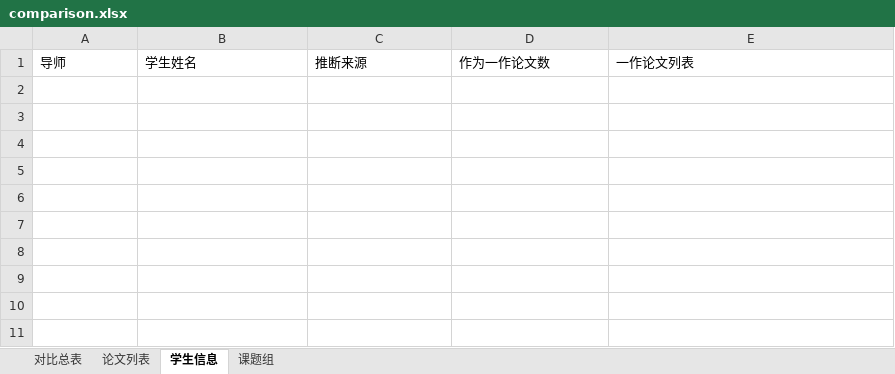
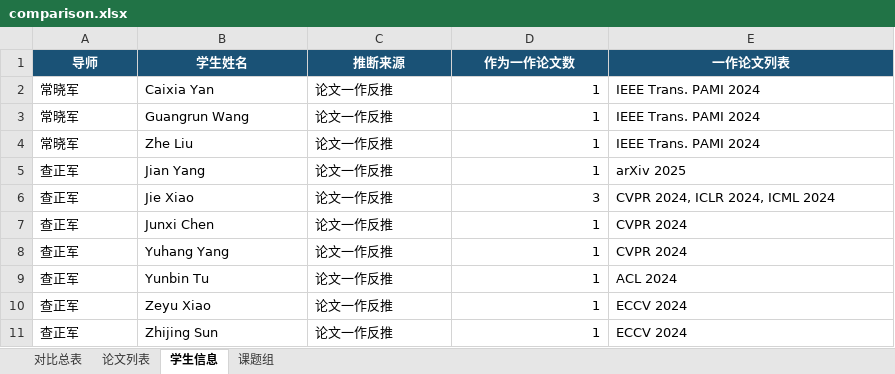
Before and after one commit to SsQqHuNtMaN/TutorHunter, an Excel workbook: docs/comparison.xlsx, sheet 学生信息, drawn as a sheet; values as stored, in another font and other column widths than the file's, no borders; the diff names each change by its address in the sheet, - before the commit and + after, or states it on an @@ line.

Commit message:
hunt: add paper details for 查正军(15 papers) and 常晓军(3 papers)
- 查正军: 15 papers (CVPR/ICLR/ICML/ECCV/AAAI/ACL/SIGGRAPH/MM + PAMI/IJCV), 7 inferred students
- 常晓军: 3 PAMI papers (2024), 3 inferred students
- Paper source: WebSearch (Google Scholar blocked, DBLP blocked, Semantic Scholar empty)
- Known limitation: WebFetch blocked for scholar.google.com, dblp.org, faculty.ustc.edu.cn
  Paper data depends on WebSearch results which vary by professor prominence

```diff
--- a/docs/comparison.xlsx (sheet 学生信息)
+++ b/docs/comparison.xlsx (sheet 学生信息)
@@ A1:E1 fill: none → #1A5276, bold: off → on, text colour: black → #FFFFFF, alignment: left → center @@
+row 2: 常晓军 | Caixia Yan | 论文一作反推 | 1 | IEEE Trans. PAMI 2024
+row 3: 常晓军 | Guangrun Wang | 论文一作反推 | 1 | IEEE Trans. PAMI 2024
+row 4: 常晓军 | Zhe Liu | 论文一作反推 | 1 | IEEE Trans. PAMI 2024
+row 5: 查正军 | Jian Yang | 论文一作反推 | 1 | arXiv 2025
+row 6: 查正军 | Jie Xiao | 论文一作反推 | 3 | CVPR 2024, ICLR 2024, ICML 2024
+row 7: 查正军 | Junxi Chen | 论文一作反推 | 1 | CVPR 2024
+row 8: 查正军 | Yuhang Yang | 论文一作反推 | 1 | CVPR 2024
+row 9: 查正军 | Yunbin Tu | 论文一作反推 | 1 | ACL 2024
+row 10: 查正军 | Zeyu Xiao | 论文一作反推 | 1 | ECCV 2024
+row 11: 查正军 | Zhijing Sun | 论文一作反推 | 1 | ECCV 2024
```
Also changed, not shown: sheet 论文列表, sheet 对比总表, 8 other files.
